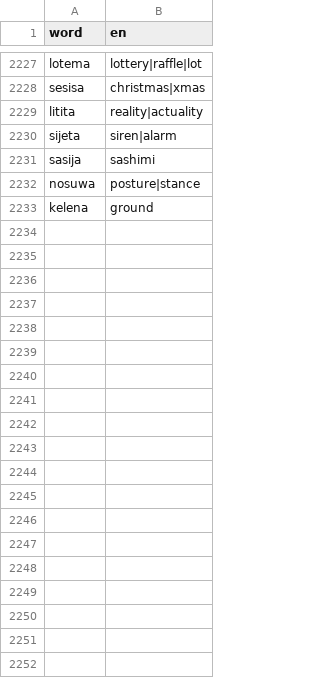
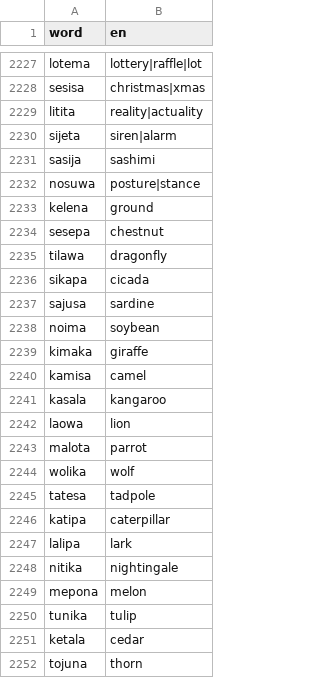
Before and after one commit to kohga1220-stack/logi, a CSV file: dictionary/glossary_en.csv, drawn as a sheet; only a part is shown, gaps mark what is left out; the diff covers the shown part only; the diff names each change by its address in the sheet, - before the commit and + after, or states it on an @@ line.

```diff
--- a/dictionary/glossary_en.csv
+++ b/dictionary/glossary_en.csv
+row 2234: sesepa | chestnut
+row 2235: tilawa | dragonfly
+row 2236: sikapa | cicada
+row 2237: sajusa | sardine
+row 2238: noima | soybean
+row 2239: kimaka | giraffe
+row 2240: kamisa | camel
+row 2241: kasala | kangaroo
+row 2242: laowa | lion
+row 2243: malota | parrot
+row 2244: wolika | wolf
+row 2245: tatesa | tadpole
+row 2246: katipa | caterpillar
+row 2247: lalipa | lark
+row 2248: nitika | nightingale
+row 2249: mepona | melon
+row 2250: tunika | tulip
+row 2251: ketala | cedar
+row 2252: tojuna | thorn
```
Also changed, not shown: 31 added rows elsewhere in this file, dictionary/anti_additions.csv, dictionary/final.csv, 6 other files.
